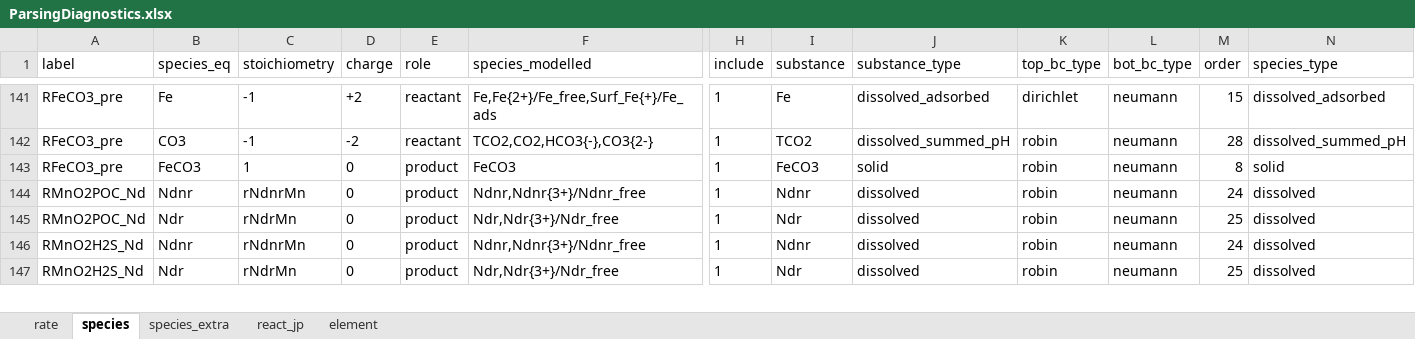
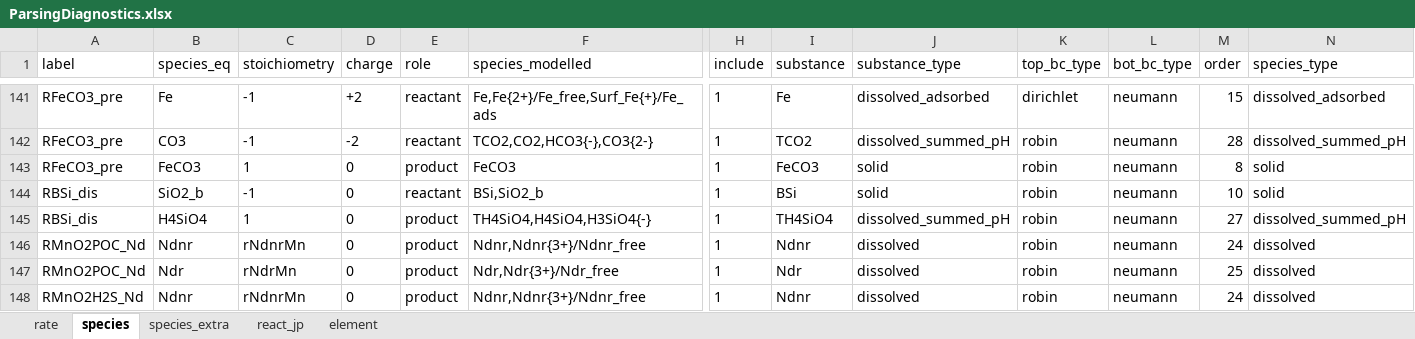
Before and after one commit to JianghuiDu/SedTrace.jl, an Excel workbook: examples/ParsingDiagnostics.xlsx, sheet species, drawn as a sheet; only a part is shown, gaps mark what is left out; the shorter side is filled out with more unchanged rows; values as stored, in another font and other column widths than the file's, no borders; rows hold the shown columns only; the diff names each change by its address in the sheet, - before the commit and + after, or states it on an @@ line.

```diff
--- a/examples/ParsingDiagnostics.xlsx (sheet species)
+++ b/examples/ParsingDiagnostics.xlsx (sheet species)
+row 144: RBSi_dis | SiO2_b | -1 | 0 | reactant | BSi,SiO2_b | 1 | BSi | solid | robin | neumann | 10 | solid
+row 145: RBSi_dis | H4SiO4 | 1 | 0 | product | TH4SiO4,H4SiO4,H3SiO4{-} | 1 | TH4SiO4 | dissolved_summed_pH | robin | neumann | 27 | dissolved_summed_pH
```
Also changed, not shown: sheet rate, sheet element, sheet react_jp, sheet species_extra, examples/model_config.HH3000.workingversionnew.xlsx, examples/model_config.HH3000.workingversionnew_parameter_template.xlsx, 18 other files.
